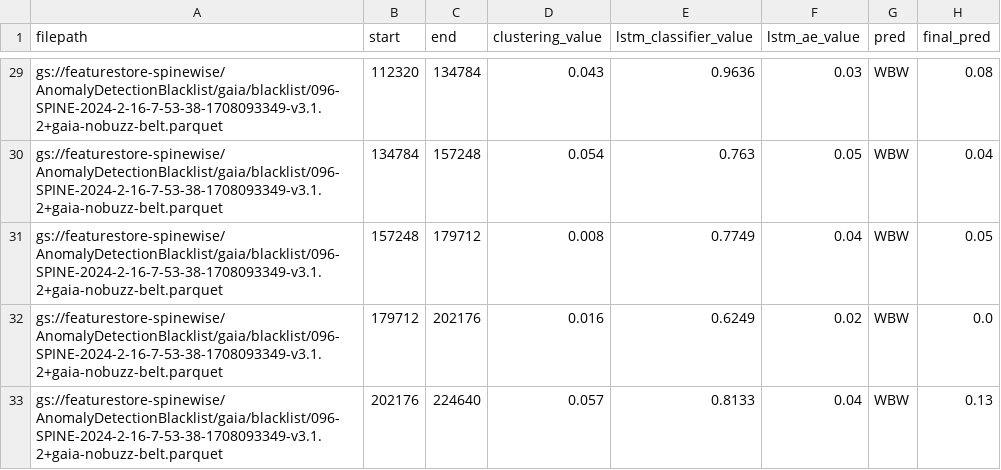
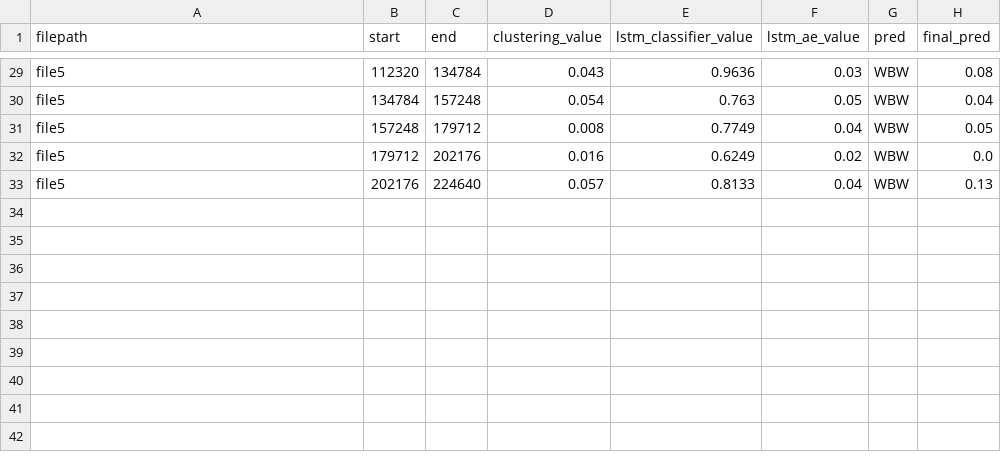
Before and after one commit to Sarahthr/Internship-Project, a CSV file: predictions_extract.csv, drawn as a sheet; only a part is shown, gaps mark what is left out; the diff covers the shown part only; the diff names each change by its address in the sheet, - before the commit and + after, or states it on an @@ line.

```diff
--- a/predictions_extract.csv
+++ b/predictions_extract.csv
-A29:A33 (filepath): gs://featurestore-spinewise/AnomalyDetectionBlacklist/gaia/blacklist/096-SPINE-2024-2-16-7-53-38-1708093349-v3.1.2+gaia-nobuzz-belt.parquet
+A29:A33 (filepath): file5
```
Also changed, not shown: 27 edited cells elsewhere in this file.
